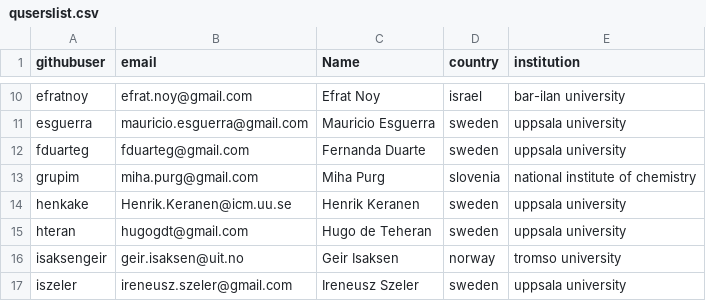
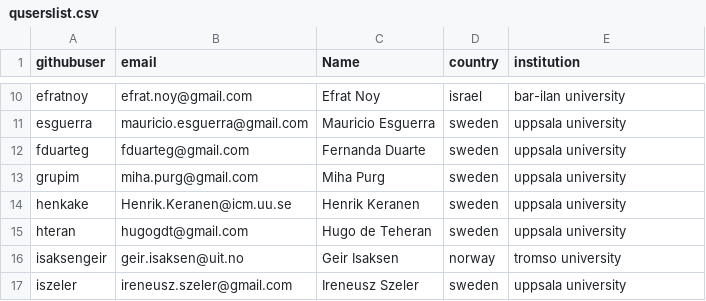
Before and after one commit to qusers/Q6, a CSV file: documentation/manuals/quserslist.csv, drawn as a sheet; only a part is shown, gaps mark what is left out.

Commit message:
Update quserslist.csv
Update Miha

```diff
--- a/documentation/manuals/quserslist.csv
+++ b/documentation/manuals/quserslist.csv
@@ -12,3 +12,3 @@ esguerra, mauricio.esguerra@gmail.com, Mauricio Esguerra, sweden, uppsala univer
 fduarteg, fduarteg@gmail.com, Fernanda Duarte, sweden, uppsala university
-grupim, miha.purg@gmail.com, Miha Purg, slovenia, national institute of chemistry
+grupim, miha.purg@gmail.com, Miha Purg, sweden, uppsala university
 henkake, Henrik.Keranen@icm.uu.se, Henrik Keranen, sweden, uppsala university
```
